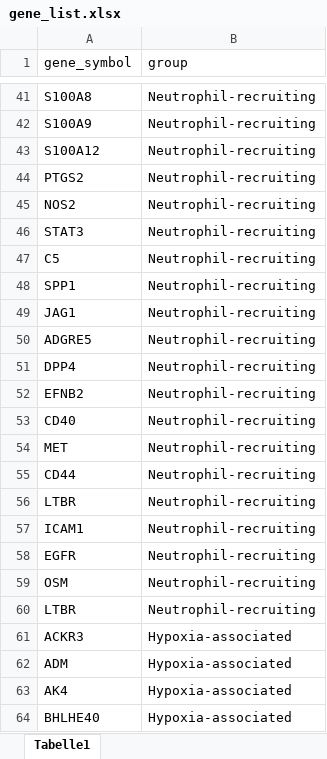
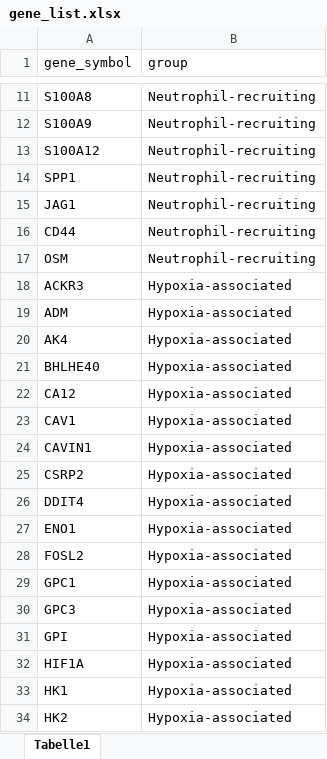
Before and after one commit to grst/neutrophil-review, an Excel workbook: Metadata/gene_list.xlsx, sheet Tabelle1, drawn as a sheet; only a part is shown, gaps mark what is left out; the shorter side is filled out with more unchanged rows; values as stored, in another font and other column widths than the file's, no borders; charts and pictures not drawn; the diff covers the shown part only; the diff names each change by its address in the sheet, - before the commit and + after, or states it on an @@ line.

Commit message:
Update gene list

```diff
--- a/Metadata/gene_list.xlsx (sheet Tabelle1)
+++ b/Metadata/gene_list.xlsx (sheet Tabelle1)
-row 44: PTGS2 | Neutrophil-recruiting
-row 45: NOS2 | Neutrophil-recruiting
-row 46: STAT3 | Neutrophil-recruiting
-row 47: C5 | Neutrophil-recruiting
-row 50: ADGRE5 | Neutrophil-recruiting
-row 51: DPP4 | Neutrophil-recruiting
-row 52: EFNB2 | Neutrophil-recruiting
-row 53: CD40 | Neutrophil-recruiting
-row 54: MET | Neutrophil-recruiting
-row 56: LTBR | Neutrophil-recruiting
-row 57: ICAM1 | Neutrophil-recruiting
-row 58: EGFR | Neutrophil-recruiting
-row 60: LTBR | Neutrophil-recruiting
```
Also changed, not shown: 30 removed rows elsewhere in this sheet, charts or pictures.
